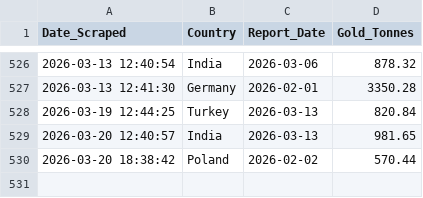
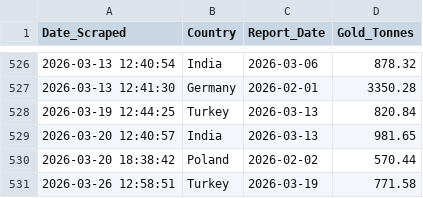
Before and after one commit to Borissapo/WGCReserves, a CSV file: data/gold_history.csv, drawn as a sheet; only a part is shown, gaps mark what is left out; the diff names each change by its address in the sheet, - before the commit and + after, or states it on an @@ line.

```diff
--- a/data/gold_history.csv
+++ b/data/gold_history.csv
+row 531: 2026-03-26 12:58:51 | Turkey | 2026-03-19 | 771.58
```
Also changed, not shown: 1 other file.
